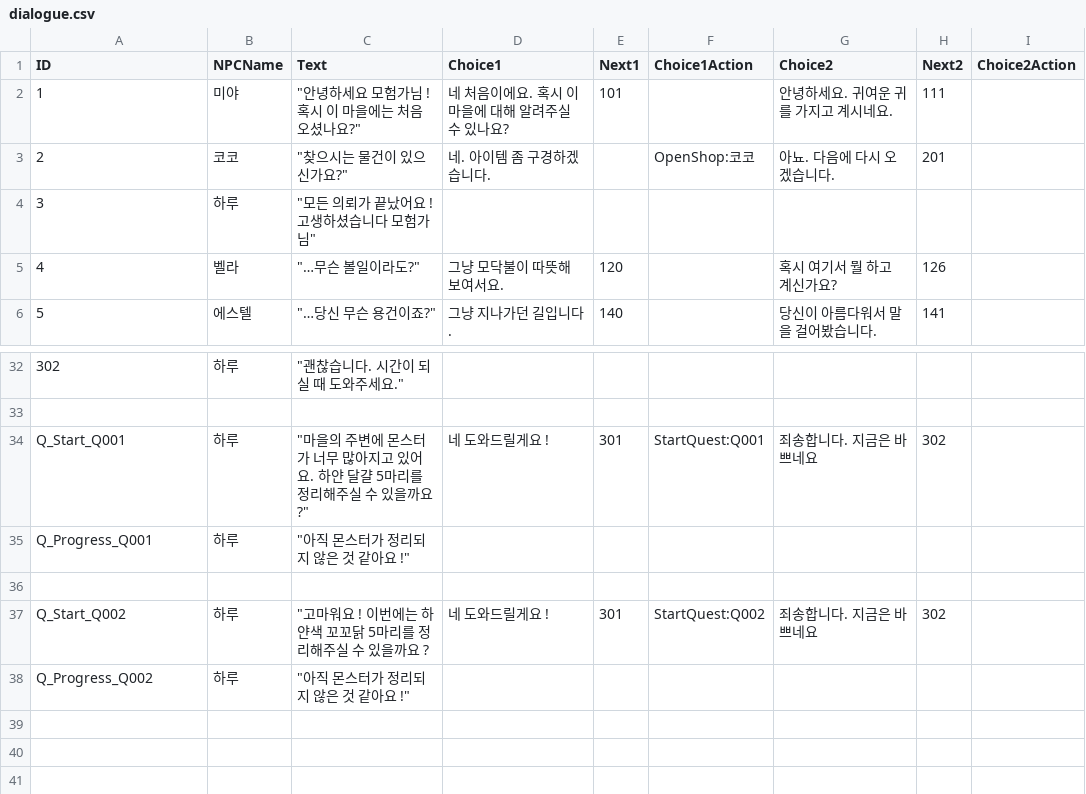
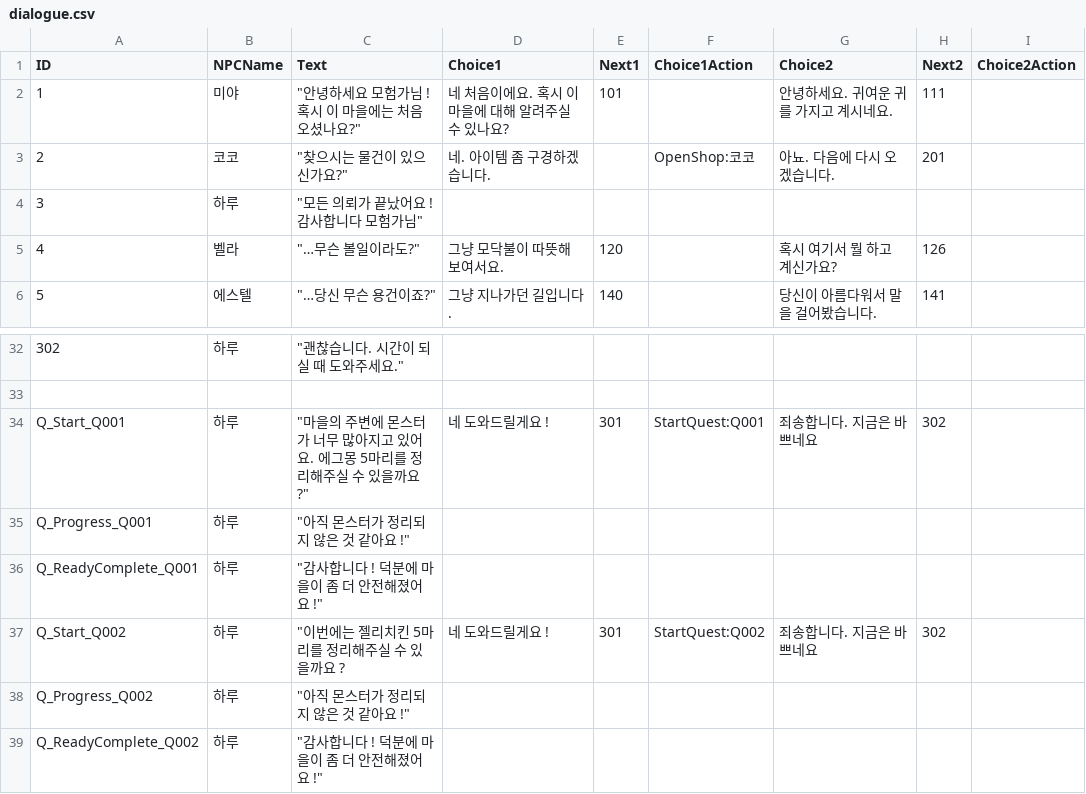
Before and after one commit to KimJinSu-Git/3D_Personal_Project, a CSV file: 3D_Project_RPG/Assets/Resources/Data/dialogue.csv, drawn as a sheet; only a part is shown, gaps mark what is left out.

Commit message:
3D_Project_RPG_3.6

```diff
--- a/3D_Project_RPG/Assets/Resources/Data/dialogue.csv
+++ b/3D_Project_RPG/Assets/Resources/Data/dialogue.csv
@@ -3,3 +3,3 @@
 2,코코,"""찾으시는 물건이 있으신가요?""",네. 아이템 좀 구경하겠습니다.,,OpenShop:코코,아뇨. 다음에 다시 오겠습니다.,201,
-3,하루,"""모든 의뢰가 끝났어요 ! 고생하셨습니다 모험가님""",,,,,,
+3,하루,"""모든 의뢰가 끝났어요 ! 감사합니다 모험가님""",,,,,,
 4,벨라,"""…무슨 볼일이라도?""",그냥 모닥불이 따뜻해 보여서요.,120,,혹시 여기서 뭘 하고 계신가요?,126,
@@ -33,6 +33,7 @@
 ,,,,,,,,
-Q_Start_Q001,하루,"""마을의 주변에 몬스터가 너무 많아지고 있어요. 하얀 달걀 5마리를 정리해주실 수 있을까요 ?""",네 도와드릴게요 !,301,StartQuest:Q001,죄송합니다. 지금은 바쁘네요,302,
+Q_Start_Q001,하루,"""마을의 주변에 몬스터가 너무 많아지고 있어요. 에그몽 5마리를 정리해주실 수 있을까요 ?""",네 도와드릴게요 !,301,StartQuest:Q001,죄송합니다. 지금은 바쁘네요,302,
 Q_Progress_Q001,하루,"""아직 몬스터가 정리되지 않은 것 같아요 !""",,,,,,
-,,,,,,,,
-Q_Start_Q002,하루,"""고마워요 ! 이번에는 하얀색 꼬꼬닭 5마리를 정리해주실 수 있을까요 ?",네 도와드릴게요 !,301,StartQuest:Q002,죄송합니다. 지금은 바쁘네요,302,
+Q_ReadyComplete_Q001,하루,"""감사합니다 ! 덕분에 마을이 좀 더 안전해졌어요 !""",,,,,,
+Q_Start_Q002,하루,"""이번에는 젤리치킨 5마리를 정리해주실 수 있을까요 ?",네 도와드릴게요 !,301,StartQuest:Q002,죄송합니다. 지금은 바쁘네요,302,
 Q_Progress_Q002,하루,"""아직 몬스터가 정리되지 않은 것 같아요 !""",,,,,,
+Q_ReadyComplete_Q002,하루,"""감사합니다 ! 덕분에 마을이 좀 더 안전해졌어요 !""",,,,,,
```
Also changed, not shown: 3D_Project_RPG/Assets/Resources/Data/quest.csv, 38 other files.
